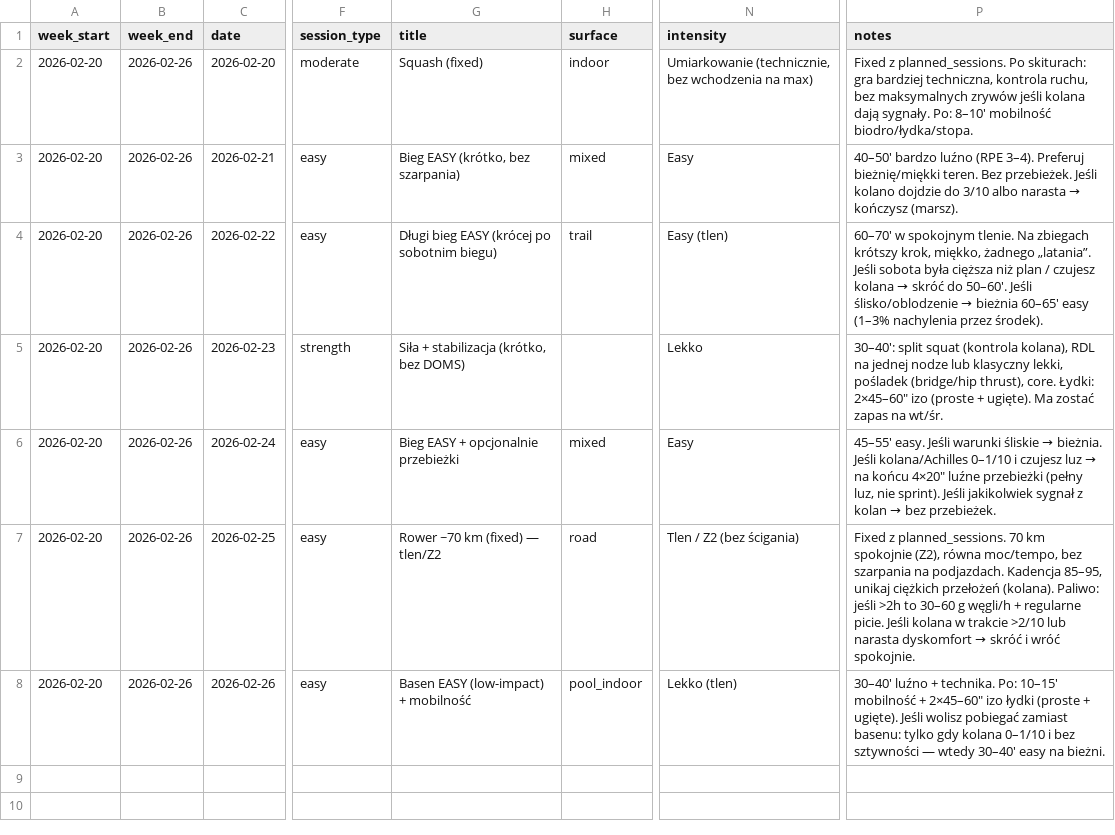
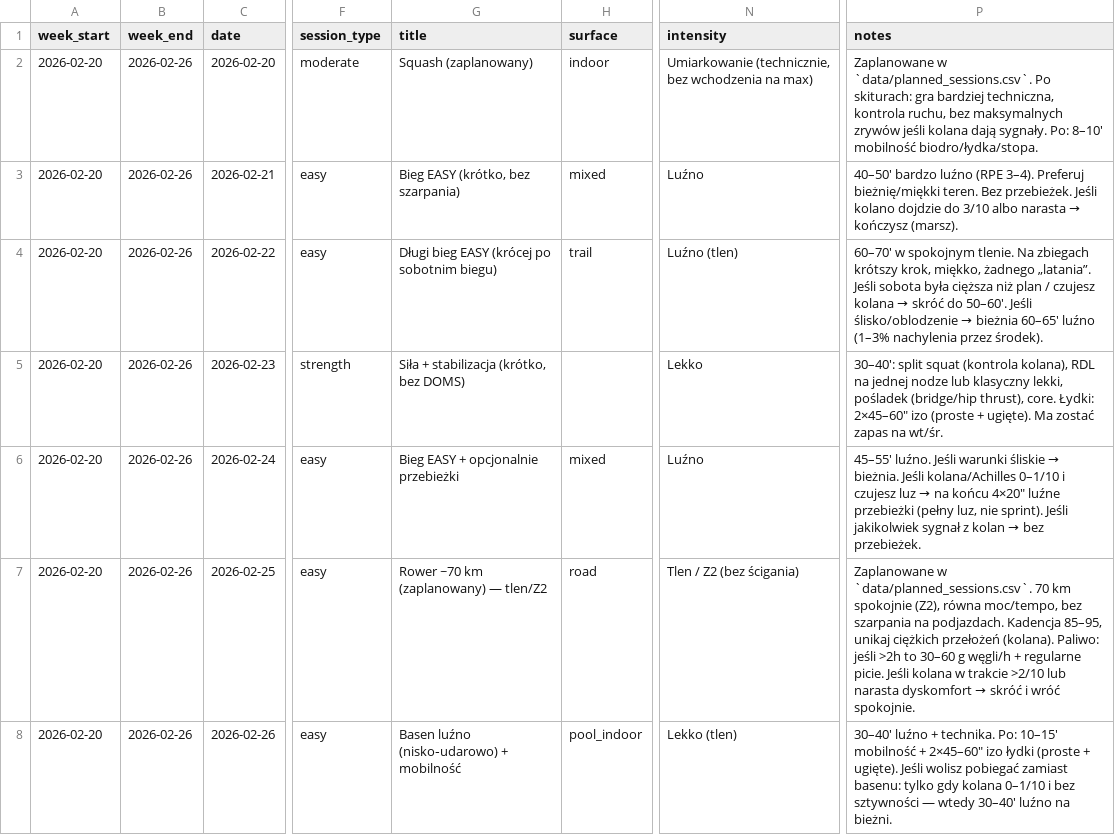
Before and after one commit to Meser6/Trenejro, a CSV file: plans/archive/2026-02-20_plan.csv, drawn as a sheet; only a part is shown, gaps mark what is left out; the diff names each change by its address in the sheet, - before the commit and + after, or states it on an @@ line.

```diff
--- a/plans/archive/2026-02-20_plan.csv
+++ b/plans/archive/2026-02-20_plan.csv
-G2 (title): Squash (fixed)
+G2 (title): Squash (zaplanowany)
-P2 (notes): Fixed z planned_sessions. Po skiturach:…
+P2 (notes): Zaplanowane w `data/planned_sessions.csv`. Po skiturach:…
-N3 (intensity): Easy
+N3 (intensity): Luźno
-N4 (intensity): Easy (tlen)
+N4 (intensity): Luźno (tlen)
-P4 (notes): …bieżnia 60–65' easy (1–3% nachylenia…
+P4 (notes): …bieżnia 60–65' luźno (1–3% nachylenia…
-N6 (intensity): Easy
+N6 (intensity): Luźno
-P6 (notes): 45–55' easy. Jeśli warunki…
+P6 (notes): 45–55' luźno. Jeśli warunki…
-G7 (title): Rower ~70 km (fixed) — tlen/Z2
+G7 (title): Rower ~70 km (zaplanowany) — tlen/Z2
-P7 (notes): Fixed z planned_sessions. 70 km…
+P7 (notes): Zaplanowane w `data/planned_sessions.csv`. 70 km…
-G8 (title): Basen EASY (low-impact) + mobilność
+G8 (title): Basen luźno (nisko‑udarowo) + mobilność
-P8 (notes): …wtedy 30–40' easy na bieżni.
+P8 (notes): …wtedy 30–40' luźno na bieżni.
```
Also changed, not shown: plans/current_plan.csv, 14 other files.
